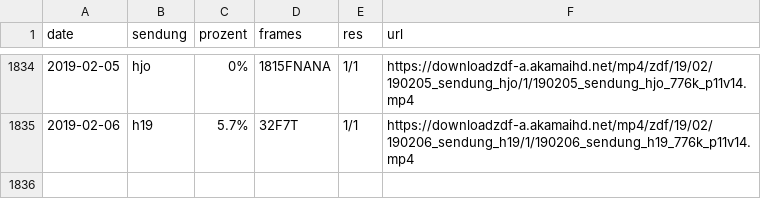
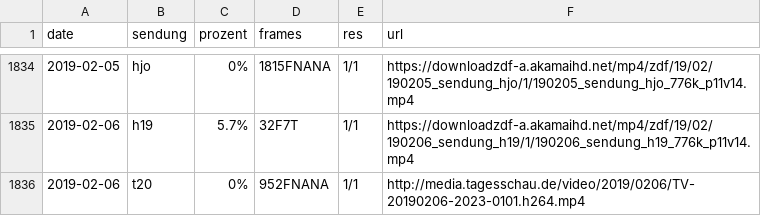
Before and after one commit to georoen/standbildNews, a CSV file: Logfile.csv, drawn as a sheet; only a part is shown, gaps mark what is left out.

Commit message:
t20 2019-02-06

```diff
--- a/Logfile.csv
+++ b/Logfile.csv
@@ -1835 +1835,2 @@ date,sendung,prozent,frames,res,url
 2019-02-06,h19,5.7%,32F7T,1/1,https://downloadzdf-a.akamaihd.net/mp4/zdf/19/02/190206_sendung_h19/1/190206_sendung_h19_776k_p11v14.mp4
+2019-02-06,t20,0%,952FNANA,1/1,http://media.tagesschau.de/video/2019/0206/TV-20190206-2023-0101.h264.mp4
```
